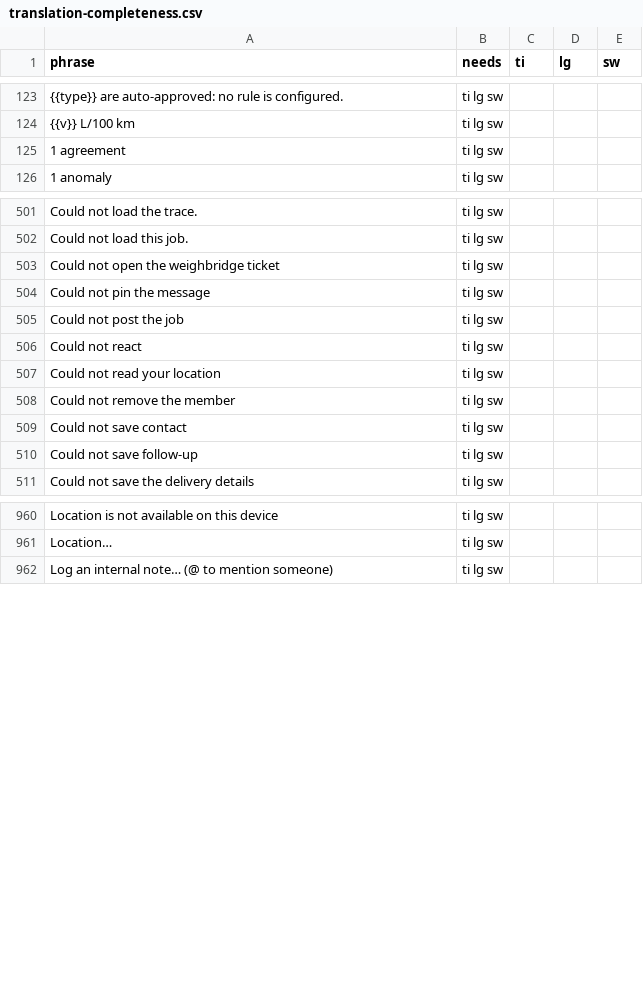
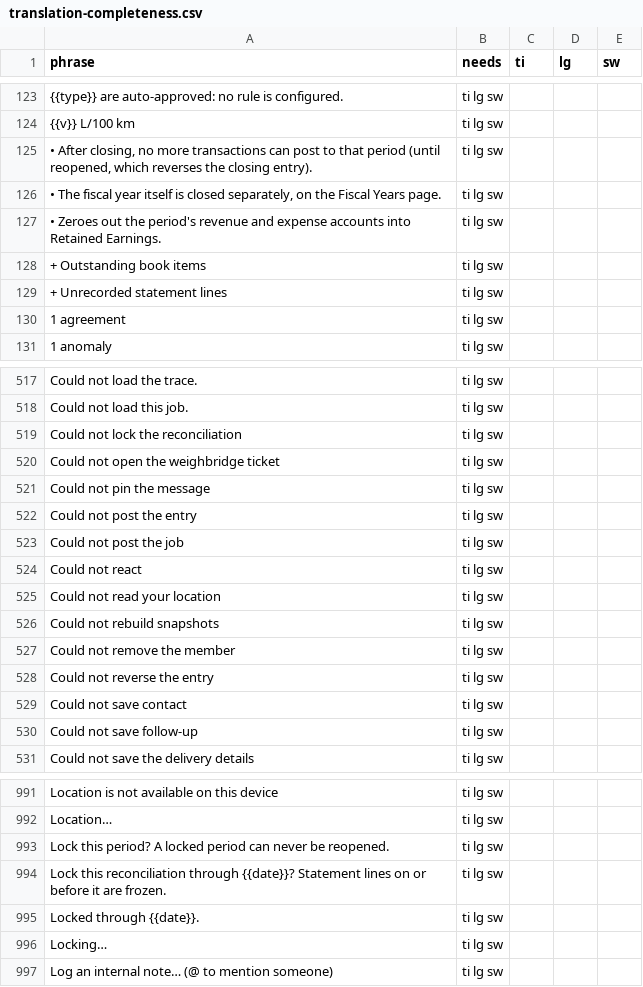
Before and after one commit to simonmanna/Inventory-ERP-spring, a CSV file: docs/i18n/translation-completeness.csv, drawn as a sheet; only a part is shown, gaps mark what is left out; the diff covers the shown part only; the diff names each change by its address in the sheet, - before the commit and + after, or states it on an @@ line.

```diff
--- a/docs/i18n/translation-completeness.csv
+++ b/docs/i18n/translation-completeness.csv
+row 125: • After closing, no more transactions can post to that period (until reopened, which reverses the closing entry). | ti lg sw
+row 126: • The fiscal year itself is closed separately, on the Fiscal Years page. | ti lg sw
+row 127: • Zeroes out the period's revenue and expense accounts into Retained Earnings. | ti lg sw
+row 128: + Outstanding book items | ti lg sw
+row 129: + Unrecorded statement lines | ti lg sw
+row 519: Could not lock the reconciliation | ti lg sw
+row 522: Could not post the entry | ti lg sw
+row 526: Could not rebuild snapshots | ti lg sw
+row 528: Could not reverse the entry | ti lg sw
+row 993: Lock this period? A locked period can never be reopened. | ti lg sw
+row 994: Lock this reconciliation through {{date}}? Statement lines on or before it are frozen. | ti lg sw
+row 995: Locked through {{date}}. | ti lg sw
+row 996: Locking… | ti lg sw
```
Also changed, not shown: 30 added rows elsewhere in this file, 4 other files.
